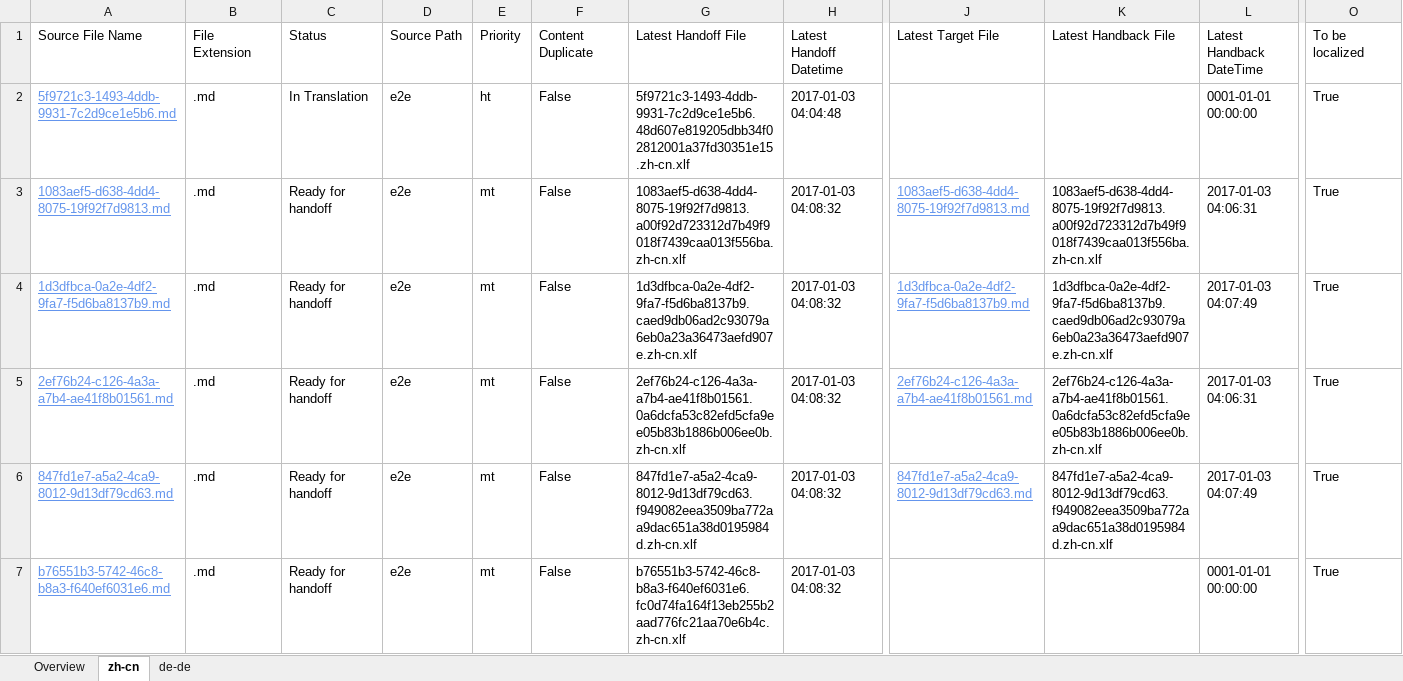
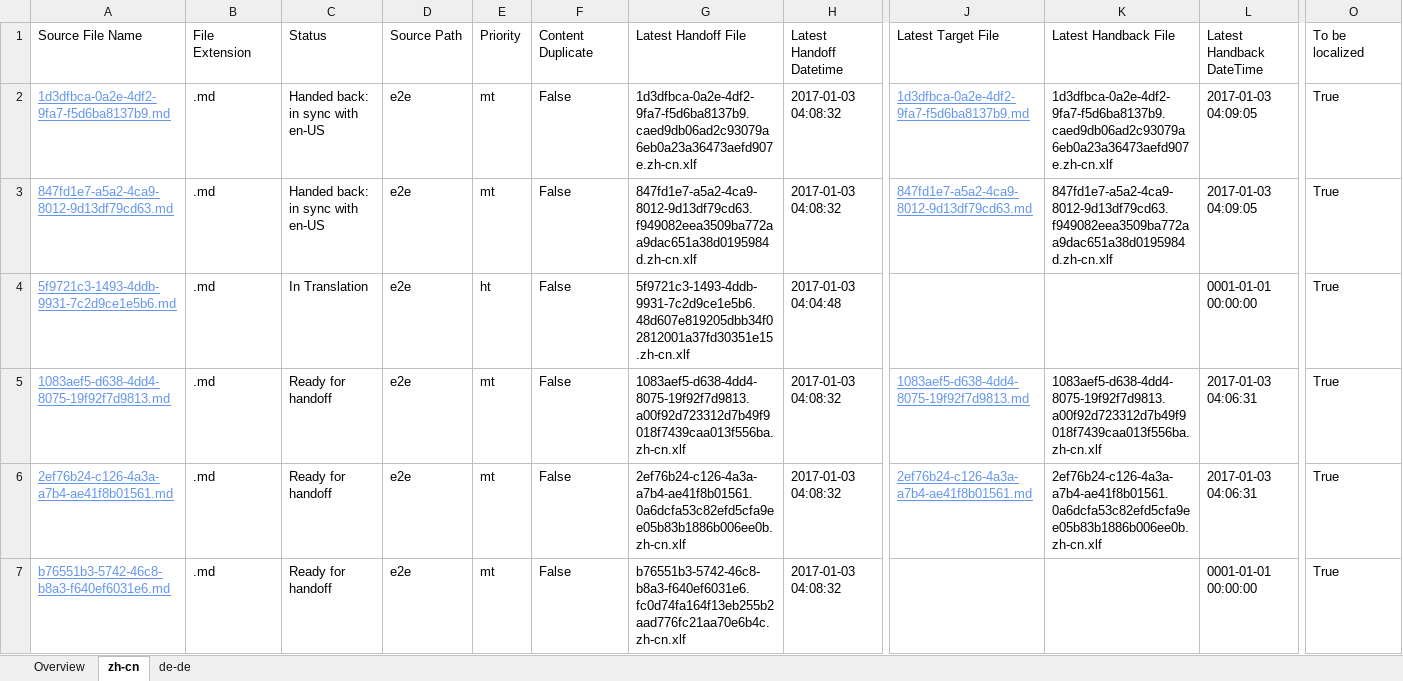
Before and after one commit to OpenLocalizationTestOrg/ol-test1-handback, an Excel workbook: ol-handback/OpenLocalizationTestOrg/ol-test1/ci/localization-status.xlsx, sheet zh-cn, drawn as a sheet; only a part is shown, gaps mark what is left out; values as stored, in another font and other column widths than the file's, no borders; table styles not drawn; removed rows and columns are numbered as before the commit, all else as after; rows hold the shown columns only; the diff names each change by its address in the sheet, - before the commit and + after, or states it on an @@ line.

```diff
--- a/ol-handback/OpenLocalizationTestOrg/ol-test1/ci/localization-status.xlsx (sheet zh-cn)
+++ b/ol-handback/OpenLocalizationTestOrg/ol-test1/ci/localization-status.xlsx (sheet zh-cn)
+row 2: 1d3dfbca-0a2e-4df2-9fa7-f5d6ba8137b9.md | .md | Handed back: in sync with en-US | e2e | mt | False | 1d3dfbca-0a2e-4df2-9fa7-f5d6ba8137b9.caed9db06ad2c93079a6eb0a23a36473aefd907e.zh-cn.xlf | 2017-01-03 04:08:32 | 1d3dfbca-0a2e-4df2-9fa7-f5d6ba8137b9.md | 1d3dfbca-0a2e-4df2-9fa7-f5d6ba8137b9.caed9db06ad2c93079a6eb0a23a36473aefd907e.zh-cn.xlf | 2017-01-03 04:09:05 | True
+row 3: 847fd1e7-a5a2-4ca9-8012-9d13df79cd63.md | .md | Handed back: in sync with en-US | e2e | mt | False | 847fd1e7-a5a2-4ca9-8012-9d13df79cd63.f949082eea3509ba772aa9dac651a38d0195984d.zh-cn.xlf | 2017-01-03 04:08:32 | 847fd1e7-a5a2-4ca9-8012-9d13df79cd63.md | 847fd1e7-a5a2-4ca9-8012-9d13df79cd63.f949082eea3509ba772aa9dac651a38d0195984d.zh-cn.xlf | 2017-01-03 04:09:05 | True
-row 4: 1d3dfbca-0a2e-4df2-9fa7-f5d6ba8137b9.md | .md | Ready for handoff | e2e | mt | False | 1d3dfbca-0a2e-4df2-9fa7-f5d6ba8137b9.caed9db06ad2c93079a6eb0a23a36473aefd907e.zh-cn.xlf | 2017-01-03 04:08:32 | 1d3dfbca-0a2e-4df2-9fa7-f5d6ba8137b9.md | 1d3dfbca-0a2e-4df2-9fa7-f5d6ba8137b9.caed9db06ad2c93079a6eb0a23a36473aefd907e.zh-cn.xlf | 2017-01-03 04:07:49 | True
-row 6: 847fd1e7-a5a2-4ca9-8012-9d13df79cd63.md | .md | Ready for handoff | e2e | mt | False | 847fd1e7-a5a2-4ca9-8012-9d13df79cd63.f949082eea3509ba772aa9dac651a38d0195984d.zh-cn.xlf | 2017-01-03 04:08:32 | 847fd1e7-a5a2-4ca9-8012-9d13df79cd63.md | 847fd1e7-a5a2-4ca9-8012-9d13df79cd63.f949082eea3509ba772aa9dac651a38d0195984d.zh-cn.xlf | 2017-01-03 04:07:49 | True
```
Also changed, not shown: sheet de-de, sheet Overview, ol-handback/OpenLocalizationTestOrg/ol-test1/ci/handback-status.xlsx.
